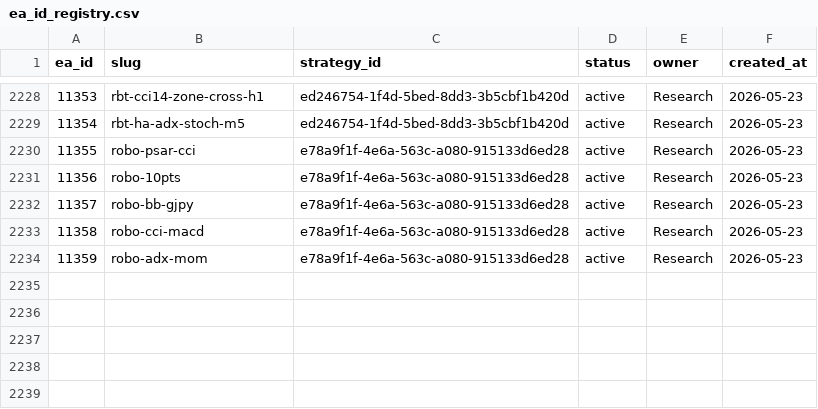
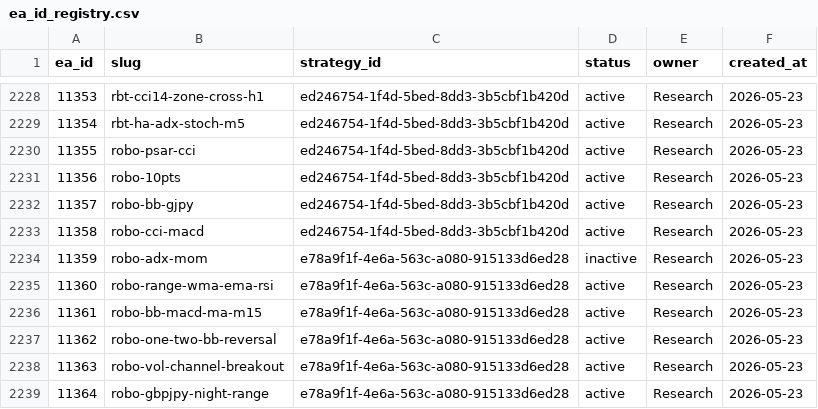
Before and after one commit to QuantMechanica/VPS-PortfolioBuild, a CSV file: framework/registry/ea_id_registry.csv, drawn as a sheet; only a part is shown, gaps mark what is left out.

```diff
--- a/framework/registry/ea_id_registry.csv
+++ b/framework/registry/ea_id_registry.csv
@@ -2229,6 +2229,11 @@ ea_id,slug,strategy_id,status,owner,created_at
 11354,rbt-ha-adx-stoch-m5,ed246754-1f4d-5bed-8dd3-3b5cbf1b420d,active,Research,2026-05-23
-11355,robo-psar-cci,e78a9f1f-4e6a-563c-a080-915133d6ed28,active,Research,2026-05-23
-11356,robo-10pts,e78a9f1f-4e6a-563c-a080-915133d6ed28,active,Research,2026-05-23
-11357,robo-bb-gjpy,e78a9f1f-4e6a-563c-a080-915133d6ed28,active,Research,2026-05-23
-11358,robo-cci-macd,e78a9f1f-4e6a-563c-a080-915133d6ed28,active,Research,2026-05-23
-11359,robo-adx-mom,e78a9f1f-4e6a-563c-a080-915133d6ed28,active,Research,2026-05-23
+11355,robo-psar-cci,ed246754-1f4d-5bed-8dd3-3b5cbf1b420d,active,Research,2026-05-23
+11356,robo-10pts,ed246754-1f4d-5bed-8dd3-3b5cbf1b420d,active,Research,2026-05-23
+11357,robo-bb-gjpy,ed246754-1f4d-5bed-8dd3-3b5cbf1b420d,active,Research,2026-05-23
+11358,robo-cci-macd,ed246754-1f4d-5bed-8dd3-3b5cbf1b420d,active,Research,2026-05-23
+11359,robo-adx-mom,e78a9f1f-4e6a-563c-a080-915133d6ed28,inactive,Research,2026-05-23
+11360,robo-range-wma-ema-rsi,e78a9f1f-4e6a-563c-a080-915133d6ed28,active,Research,2026-05-23
+11361,robo-bb-macd-ma-m15,e78a9f1f-4e6a-563c-a080-915133d6ed28,active,Research,2026-05-23
+11362,robo-one-two-bb-reversal,e78a9f1f-4e6a-563c-a080-915133d6ed28,active,Research,2026-05-23
+11363,robo-vol-channel-breakout,e78a9f1f-4e6a-563c-a080-915133d6ed28,active,Research,2026-05-23
+11364,robo-gbpjpy-night-range,e78a9f1f-4e6a-563c-a080-915133d6ed28,active,Research,2026-05-23
```
